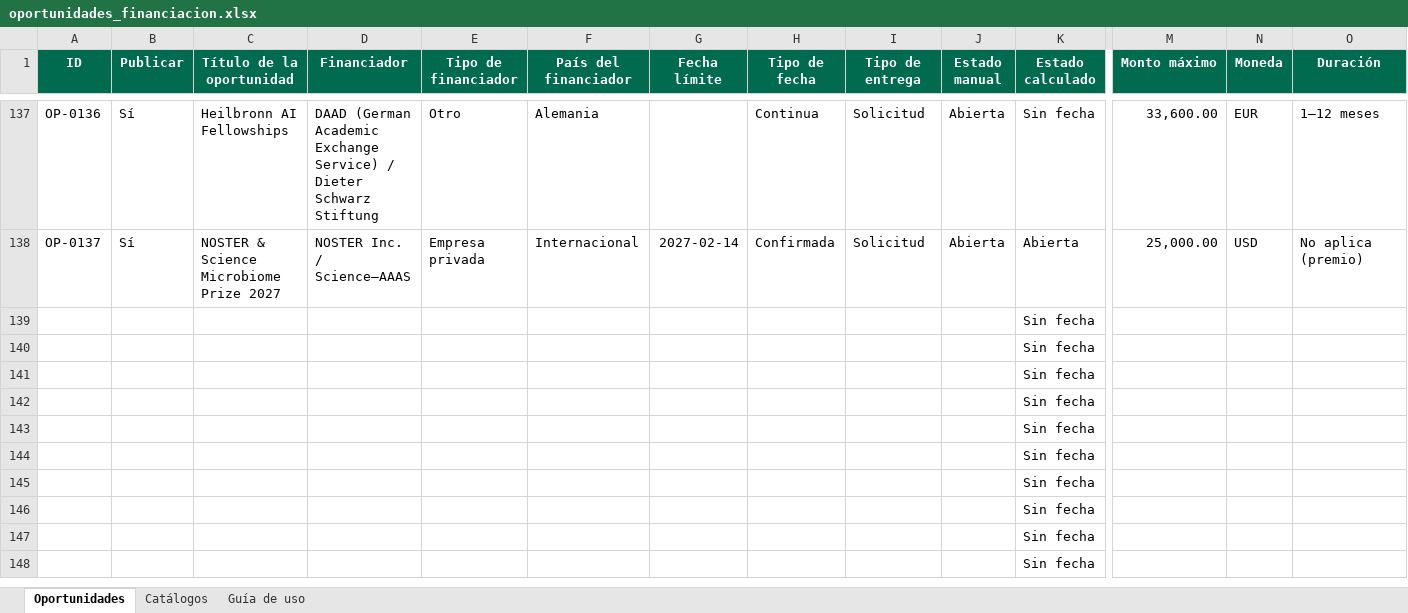
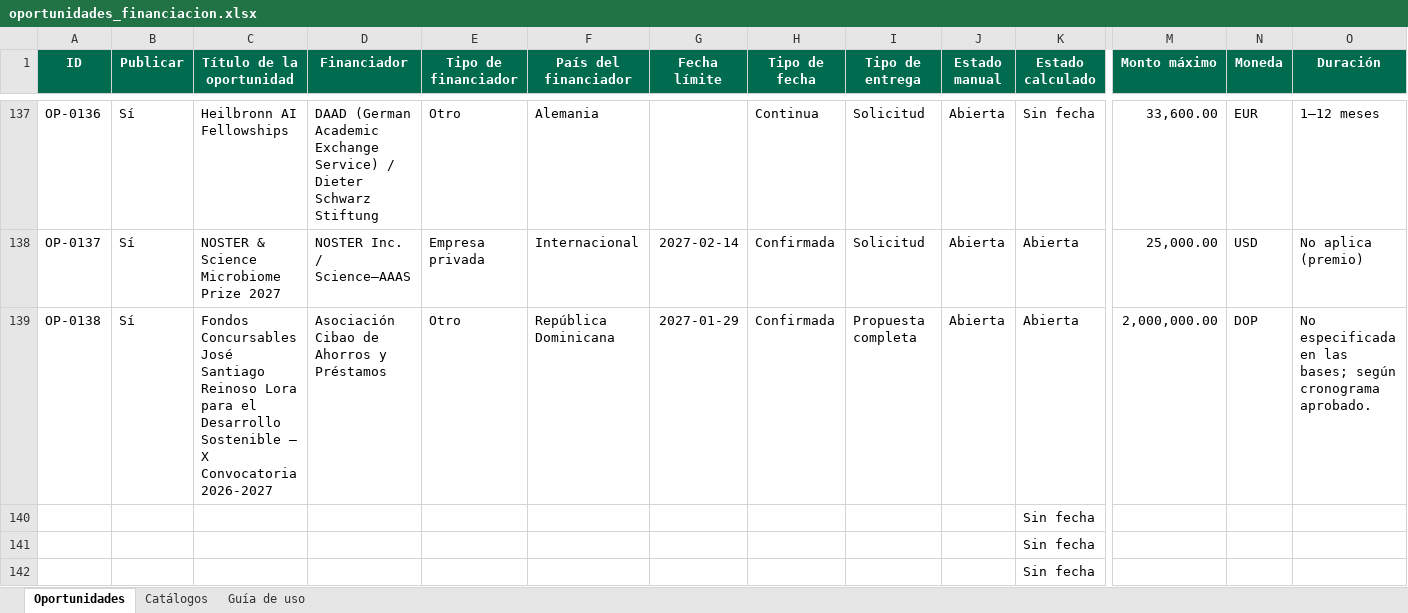
Before and after one commit to wilintec/oportunidades-financiacion-unphu, an Excel workbook: datos/oportunidades_financiacion.xlsx, sheet Oportunidades, drawn as a sheet; only a part is shown, gaps mark what is left out; the shorter side is filled out with more unchanged rows; values as stored, in another font and other column widths than the file's, no borders; conditional formats and table styles not drawn; removed rows and columns are numbered as before the commit, all else as after; rows hold the shown columns only; the diff names each change by its address in the sheet, - before the commit and + after, or states it on an @@ line.

Commit message:
Add files via upload

```diff
--- a/datos/oportunidades_financiacion.xlsx (sheet Oportunidades)
+++ b/datos/oportunidades_financiacion.xlsx (sheet Oportunidades)
-row 139:  |  |  |  |  |  |  |  |  |  | Sin fecha
+row 139: OP-0138 | Sí | Fondos Concursables José Santiago Reinoso Lora para el Desarrollo Sostenible — X Convocatoria 2026-2027 | Asociación Cibao de Ahorros y Préstamos | Otro | República Dominicana | 2027-01-29 | Confirmada | Propuesta completa | Abierta | Abierta | 2,000,000.00 | DOP | No especificada en las bases; según cronograma aprobado.
```
